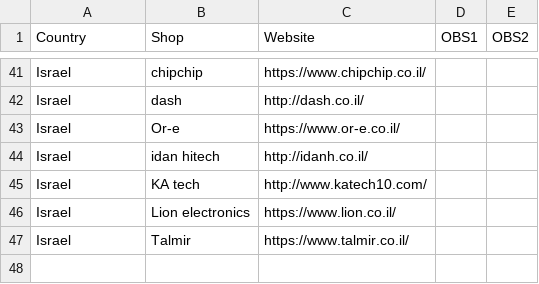
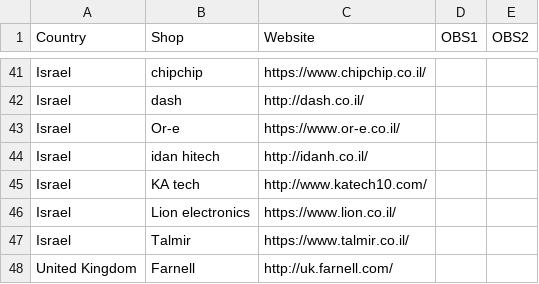
Before and after one commit to amchagas/local_suppliers, a CSV file: electronic_components.csv, drawn as a sheet; only a part is shown, gaps mark what is left out; the diff names each change by its address in the sheet, - before the commit and + after, or states it on an @@ line.

Commit message:
farnell uk

```diff
--- a/electronic_components.csv
+++ b/electronic_components.csv
+row 48: United Kingdom | Farnell | http://uk.farnell.com/
```
